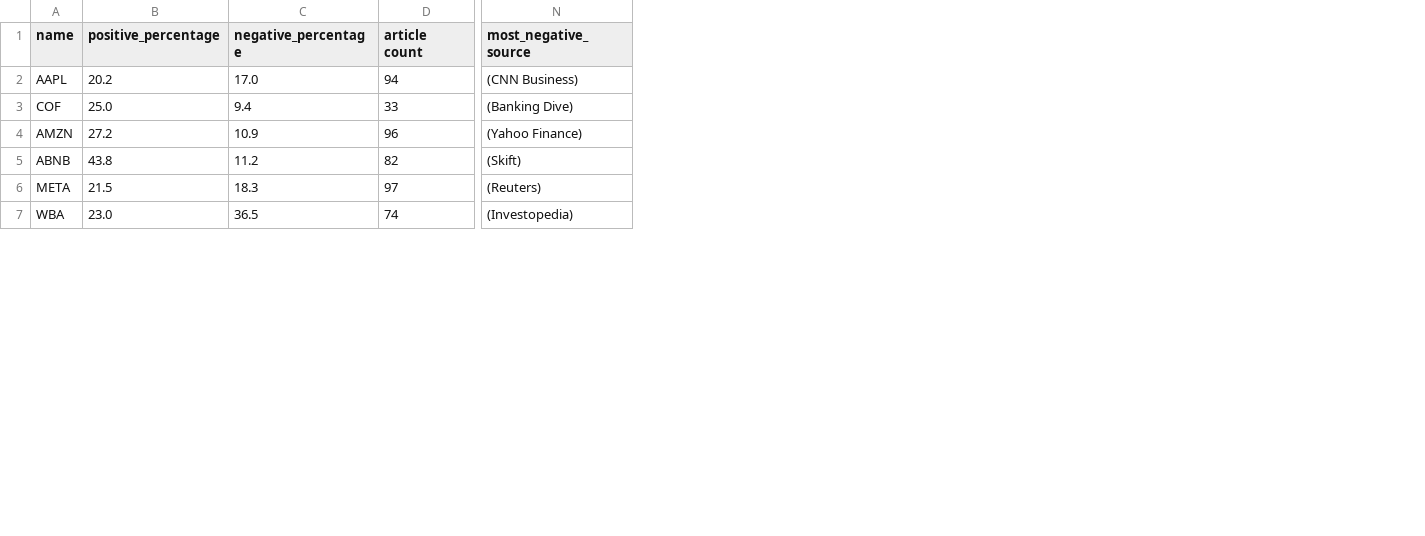
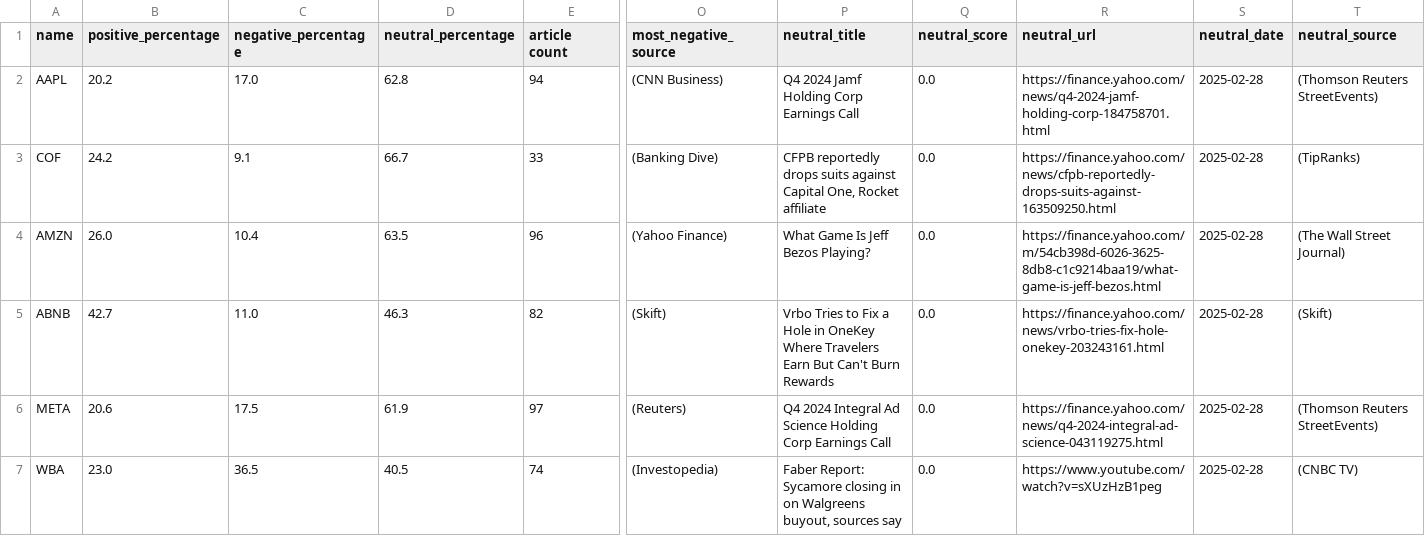
Before and after one commit to equan04/Hot-on-the-Market, a CSV file: news.csv, drawn as a sheet; only a part is shown, gaps mark what is left out; the diff covers the shown part only; the diff names each change by its address in the sheet, - before the commit and + after, or states it on an @@ line.

Commit message:
added neutral

```diff
--- a/news.csv
+++ b/news.csv
+column D (neutral_percentage), rows 2-7: 62.8 | 66.7 | 63.5 | 46.3 | 61.9 | 40.5
+column P (neutral_title), rows 2-7: Q4 2024 Jamf Holding Corp Earnings Call | CFPB reportedly drops suits against Capital One, Rocket affiliate | What Game Is Jeff Bezos Playing? | Vrbo Tries to Fix a Hole in OneKey Where Travelers Earn But Can't Burn Rewards | Q4 2024 Integral Ad Science Holding Corp Earnings Call | Faber Report: Sycamore closing in on Walgreens buyout, sources say
+column Q (neutral_score), rows 2-7: all 0.0
+column R (neutral_url), rows 2-7: https://finance.yahoo.com/news/q4-2024-jamf-holding-corp-184758701.html | https://finance.yahoo.com/news/cfpb-reportedly-drops-suits-against-163509250.html | https://finance.yahoo.com/m/54cb398d-6026-3625-8db8-c1c9214baa19/what-game-is-jeff-bezos.html | https://finance.yahoo.com/news/vrbo-tries-fix-hole-onekey-203243161.html | https://finance.yahoo.com/news/q4-2024-integral-ad-science-043119275.html | https://www.youtube.com/watch?v=sXUzHzB1peg
+column S (neutral_date), rows 2-7: all 2025-02-28
+column T (neutral_source), rows 2-7: (Thomson Reuters StreetEvents) | (TipRanks) | (The Wall Street Journal) | (Skift) | (Thomson Reuters StreetEvents) | (CNBC TV)
-B3 (positive_percentage): 25.0
+B3 (positive_percentage): 24.2
-C3 (negative_percentage): 9.4
+C3 (negative_percentage): 9.1
-B4 (positive_percentage): 27.2
+B4 (positive_percentage): 26.0
-C4 (negative_percentage): 10.9
+C4 (negative_percentage): 10.4
-B5 (positive_percentage): 43.8
+B5 (positive_percentage): 42.7
-C5 (negative_percentage): 11.2
+C5 (negative_percentage): 11.0
-B6 (positive_percentage): 21.5
+B6 (positive_percentage): 20.6
-C6 (negative_percentage): 18.3
+C6 (negative_percentage): 17.5
```
Also changed, not shown: 8 edited cells elsewhere in this file, 1 other file.
